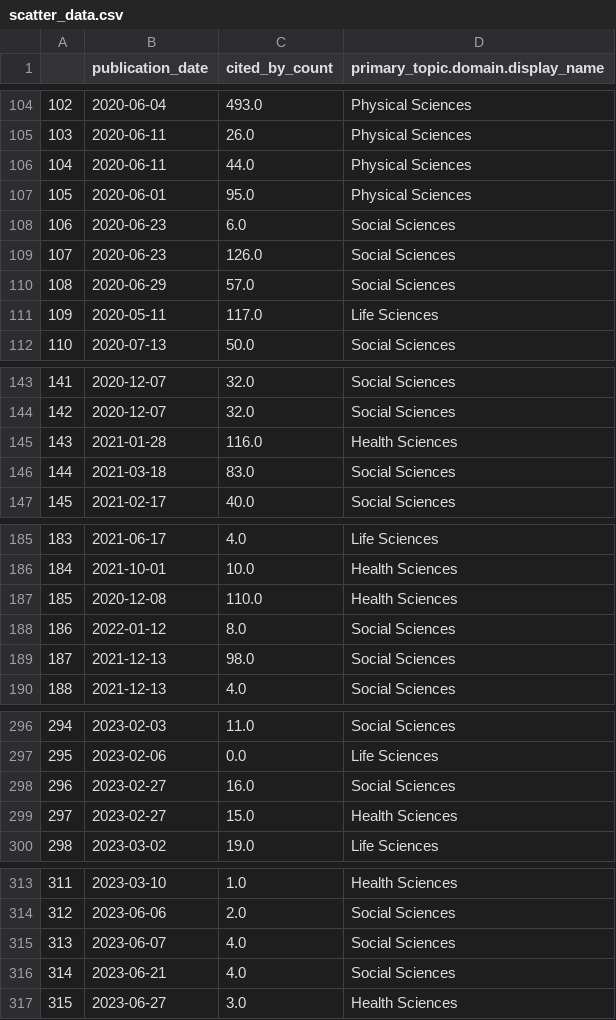
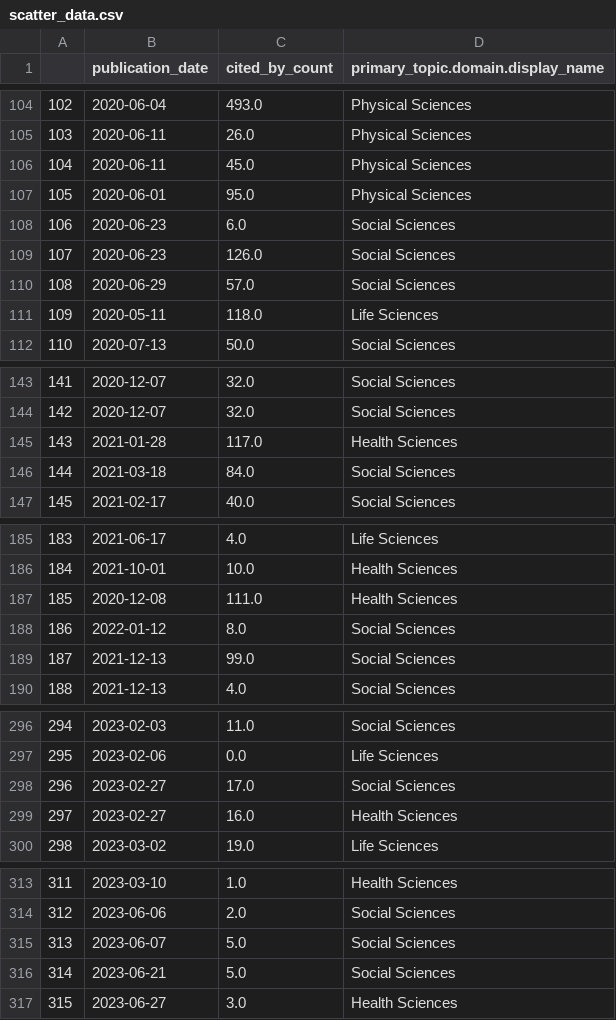
Before and after one commit to OxfordDemSci/LCDS_5yr_Report, a CSV file: data/scientometrics/scatter_data.csv, drawn as a sheet; only a part is shown, gaps mark what is left out; the diff covers the shown part only.

```diff
--- a/data/scientometrics/scatter_data.csv
+++ b/data/scientometrics/scatter_data.csv
@@ -105,3 +105,3 @@
 103,2020-06-11,26.0,Physical Sciences
-104,2020-06-11,44.0,Physical Sciences
+104,2020-06-11,45.0,Physical Sciences
 105,2020-06-01,95.0,Physical Sciences
@@ -110,3 +110,3 @@
 108,2020-06-29,57.0,Social Sciences
-109,2020-05-11,117.0,Life Sciences
+109,2020-05-11,118.0,Life Sciences
 110,2020-07-13,50.0,Social Sciences
@@ -144,4 +144,4 @@
 142,2020-12-07,32.0,Social Sciences
-143,2021-01-28,116.0,Health Sciences
-144,2021-03-18,83.0,Social Sciences
+143,2021-01-28,117.0,Health Sciences
+144,2021-03-18,84.0,Social Sciences
 145,2021-02-17,40.0,Social Sciences
@@ -186,5 +186,5 @@
 184,2021-10-01,10.0,Health Sciences
-185,2020-12-08,110.0,Health Sciences
+185,2020-12-08,111.0,Health Sciences
 186,2022-01-12,8.0,Social Sciences
-187,2021-12-13,98.0,Social Sciences
+187,2021-12-13,99.0,Social Sciences
 188,2021-12-13,4.0,Social Sciences
@@ -297,4 +297,4 @@
 295,2023-02-06,0.0,Life Sciences
-296,2023-02-27,16.0,Social Sciences
-297,2023-02-27,15.0,Health Sciences
+296,2023-02-27,17.0,Social Sciences
+297,2023-02-27,16.0,Health Sciences
 298,2023-03-02,19.0,Life Sciences
@@ -314,4 +314,4 @@
 312,2023-06-06,2.0,Social Sciences
-313,2023-06-07,4.0,Social Sciences
-314,2023-06-21,4.0,Social Sciences
+313,2023-06-07,5.0,Social Sciences
+314,2023-06-21,5.0,Social Sciences
 315,2023-06-27,3.0,Health Sciences
```
Also changed, not shown: 22 edited cells elsewhere in this file, data/scientometrics/authorship_counts.csv, data/scientometrics/display_name.csv, 20 other files.
